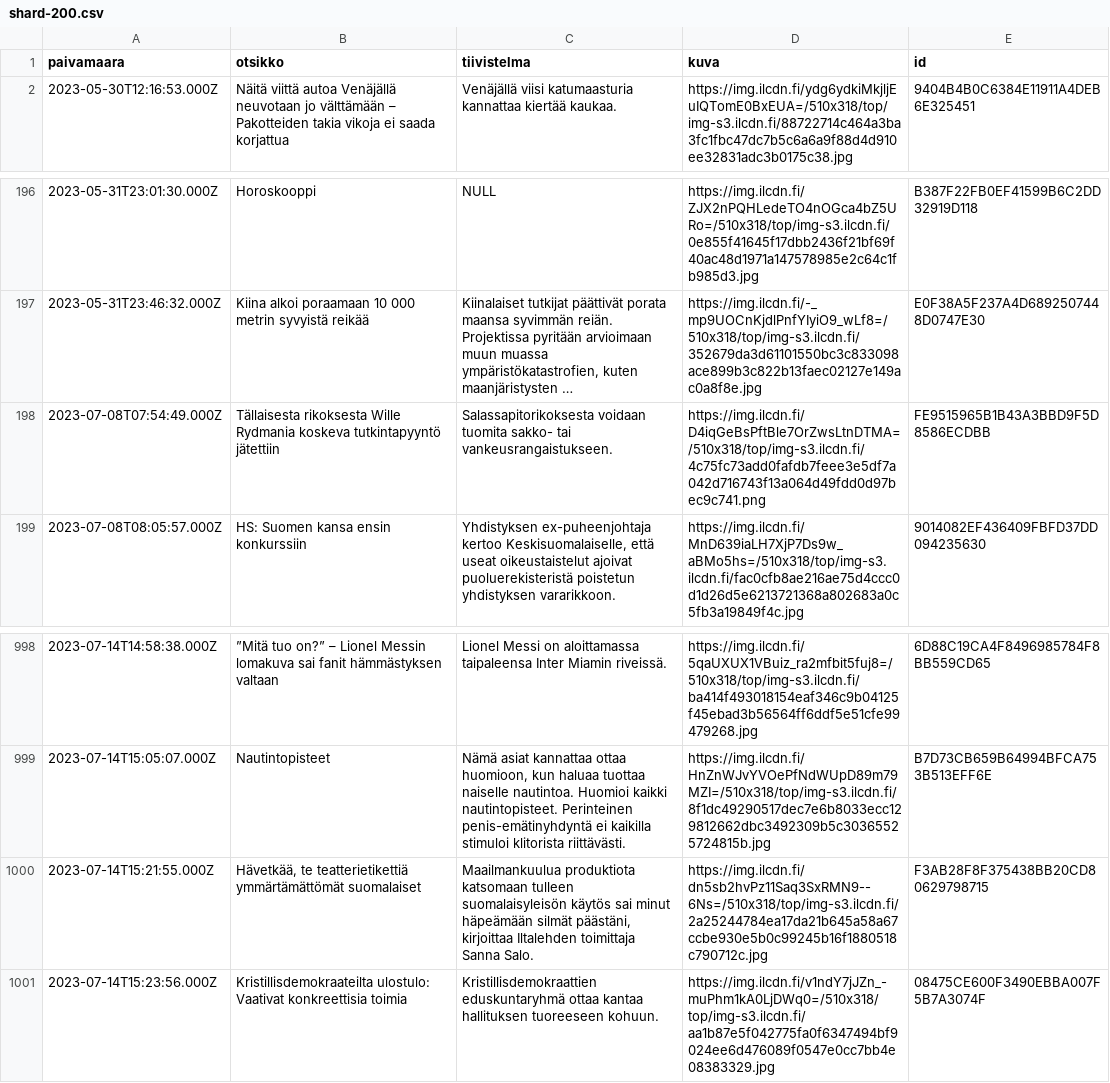
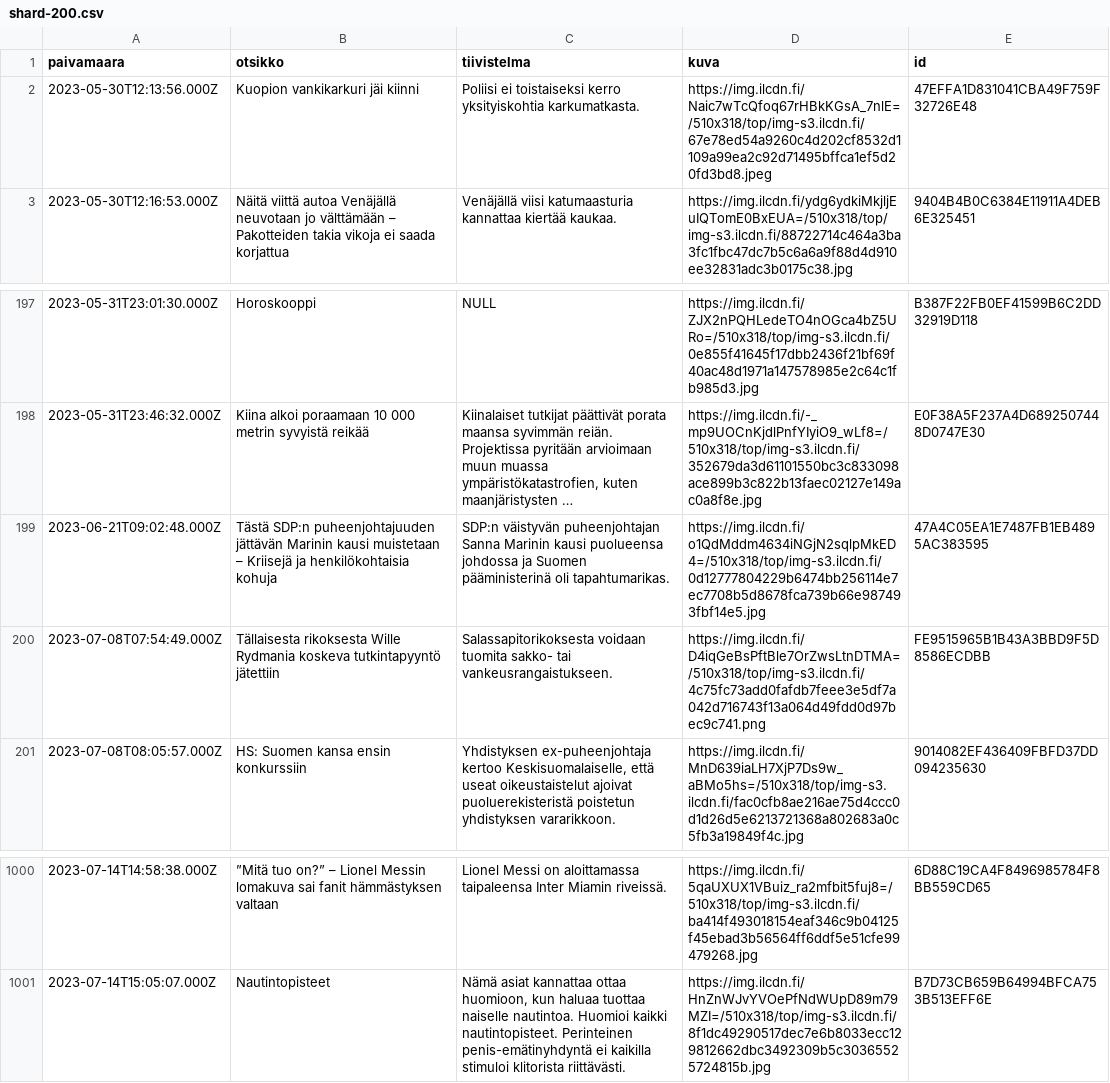
Before and after one commit to nkrusch/fi-news-corpus, a CSV file: corpus/shard-200.csv, drawn as a sheet; only a part is shown, gaps mark what is left out; long unchanged cells end in …; removed rows and columns are numbered as before the commit, all else as after; the diff names each change by its address in the sheet, - before the commit and + after, or states it on an @@ line.

```diff
--- a/corpus/shard-200.csv
+++ b/corpus/shard-200.csv
+row 2: 2023-05-30T12:13:56.000Z | Kuopion vankikarkuri jäi kiinni | Poliisi ei toistaiseksi kerro yksityiskohtia karkumatkasta. | https://img.ilcdn.fi/Naic7wTcQfoq67rHBkKGsA_7nlE=/510x318/top/img-s3.ilcdn.fi/67e78ed54a9260c4d202cf8532d1109a99ea2c92d71495bffca1ef5d20fd3bd8.jpeg | 47EFFA1D831041CBA49F759F32726E48
+row 199: 2023-06-21T09:02:48.000Z | Tästä SDP:n puheenjohtajuuden jättävän Marinin kausi muistetaan – Kriisejä ja henkilökohtaisia kohuja | SDP:n väistyvän puheenjohtajan Sanna Marinin kausi puolueensa johdossa ja Suomen pääministerinä oli tapahtumarikas. | https://img.ilcdn.fi/o1QdMddm4634iNGjN2sqlpMkED4=/510x318/top/img-s3.ilcdn.fi/0d12777804229b6474bb256114e7ec7708b5d8678fca739b66e987493fbf14e5.jpg | 47A4C05EA1E7487FB1EB4895AC383595
-row 1000: 2023-07-14T15:21:55.000Z | Hävetkää, te teatterietikettiä ymmärtämättömät suomalaiset | Maailmankuulua produktiota katsomaan tulleen suomalaisyleisön käytös sai minut häpeämään silmät päästäni, kirjoittaa Iltalehden toimittaja Sanna Salo. | https://img.ilcdn.fi/dn5sb2hvPz11Saq3SxRMN9--6Ns=/510x318/top/img-s3.ilcdn.fi/2a25244784ea17da21b645a58a67ccbe930e5b0c99245b16f1880518c790712c.jpg | F3AB28F8F375438BB20CD80629798715
-row 1001: 2023-07-14T15:23:56.000Z | Kristillisdemokraateilta ulostulo: Vaativat konkreettisia toimia | Kristillisdemokraattien eduskuntaryhmä ottaa kantaa hallituksen tuoreeseen kohuun. | https://img.ilcdn.fi/v1ndY7jJZn_-muPhm1kA0LjDWq0=/510x318/top/img-s3.ilcdn.fi/aa1b87e5f042775fa0f6347494bf9024ee6d476089f0547e0cc7bb4e08383329.jpg | 08475CE600F3490EBBA007F5B7A3074F
```
Also changed, not shown: corpus/shard-199.csv, corpus/shard-201.csv, 11 other files.
